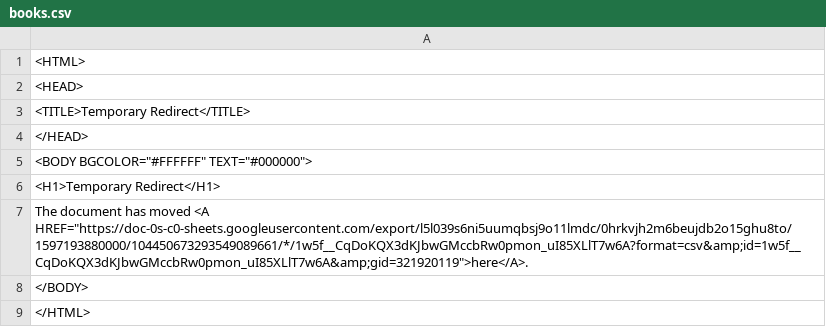
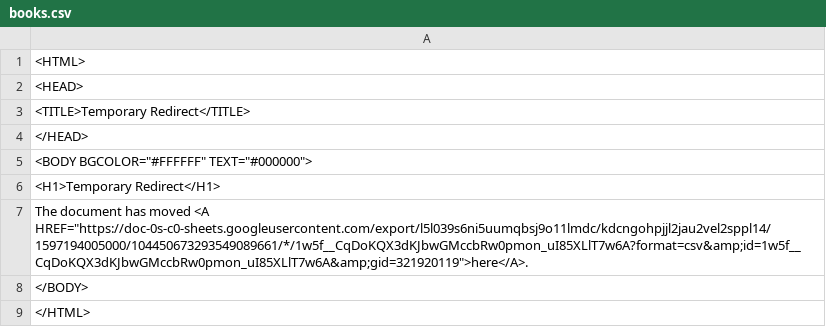
Before and after one commit to ismism/doingbooks, a CSV file: _data/books.csv, drawn as a sheet.

Commit message:
Update books

```diff
--- a/_data/books.csv
+++ b/_data/books.csv
@@ -6,3 +6,3 @@
 <H1>Temporary Redirect</H1>
-The document has moved <A HREF="https://doc-0s-c0-sheets.googleusercontent.com/export/l5l039s6ni5uumqbsj9o11lmdc/0hrkvjh2m6beujdb2o15ghu8to/1597193880000/104450673293549089661/*/1w5f__CqDoKQX3dKJbwGMccbRw0pmon_uI85XLlT7w6A?format=csv&amp;id=1w5f__CqDoKQX3dKJbwGMccbRw0pmon_uI85XLlT7w6A&amp;gid=321920119">here</A>.
+The document has moved <A HREF="https://doc-0s-c0-sheets.googleusercontent.com/export/l5l039s6ni5uumqbsj9o11lmdc/kdcngohpjjl2jau2vel2sppl14/1597194005000/104450673293549089661/*/1w5f__CqDoKQX3dKJbwGMccbRw0pmon_uI85XLlT7w6A?format=csv&amp;id=1w5f__CqDoKQX3dKJbwGMccbRw0pmon_uI85XLlT7w6A&amp;gid=321920119">here</A>.
 </BODY>
```
